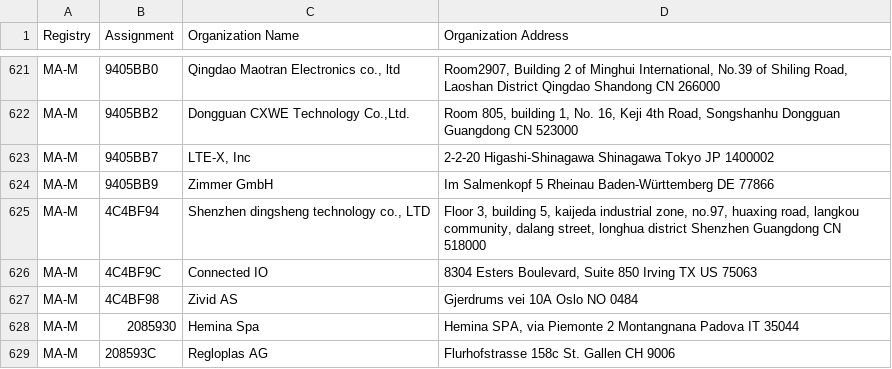
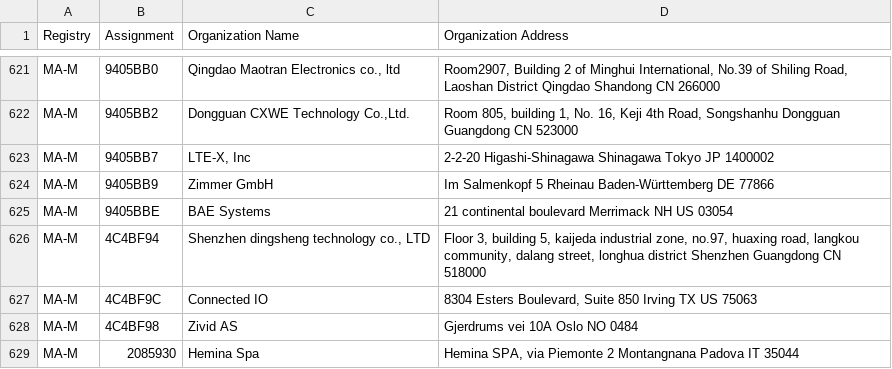
Before and after one commit to bedestall5/mac-tracker, a CSV file: data/ieee/mam.csv, drawn as a sheet; only a part is shown, gaps mark what is left out; the shorter side is filled out with more unchanged rows.

```diff
--- a/data/ieee/mam.csv
+++ b/data/ieee/mam.csv
@@ -624,2 +624,3 @@ MA-M,9405BB7,"LTE-X, Inc",2-2-20 Higashi-Shinagawa Shinagawa Tokyo JP 1400002
 MA-M,9405BB9,Zimmer GmbH,Im Salmenkopf 5 Rheinau Baden-Württemberg DE 77866
+MA-M,9405BBE,BAE Systems,21 continental boulevard Merrimack NH US 03054
 MA-M,4C4BF94,"Shenzhen dingsheng technology co., LTD","Floor 3, building 5, kaijeda industrial zone, no.97, huaxing road, langkou community, dalang street, longhua district Shenzhen Guangdong CN 518000 "
```
Also changed, not shown: data/ieee/oui36.csv, 12 other files.
